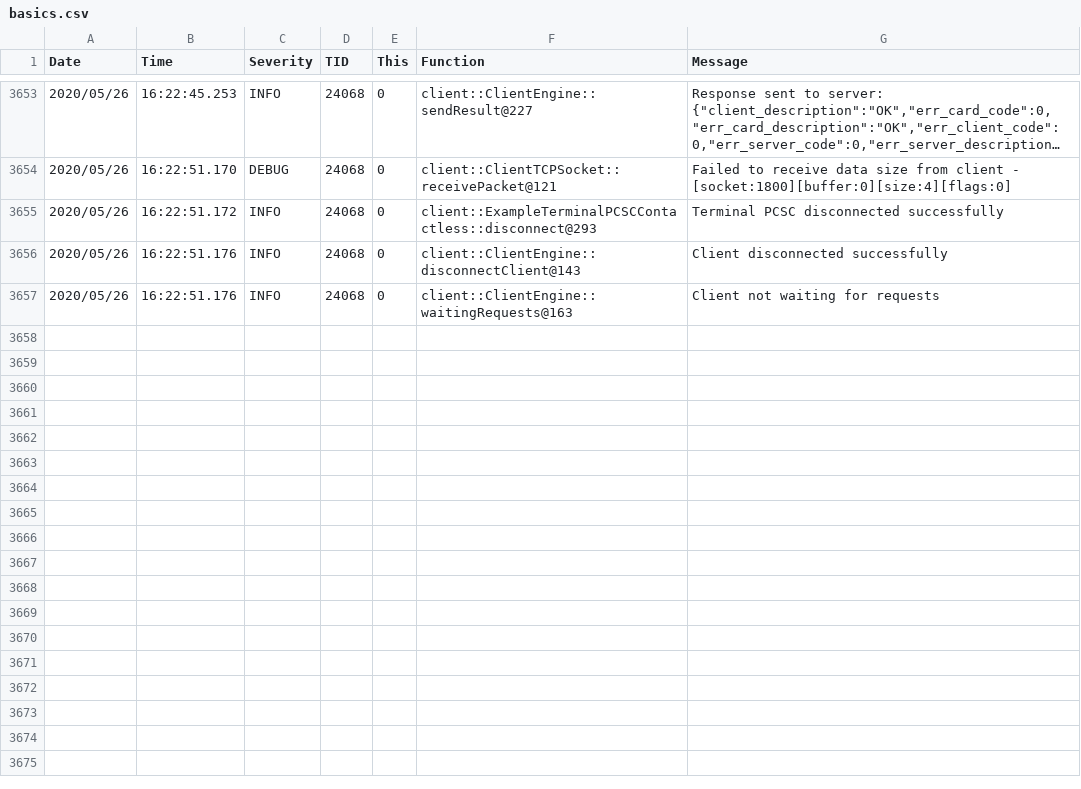
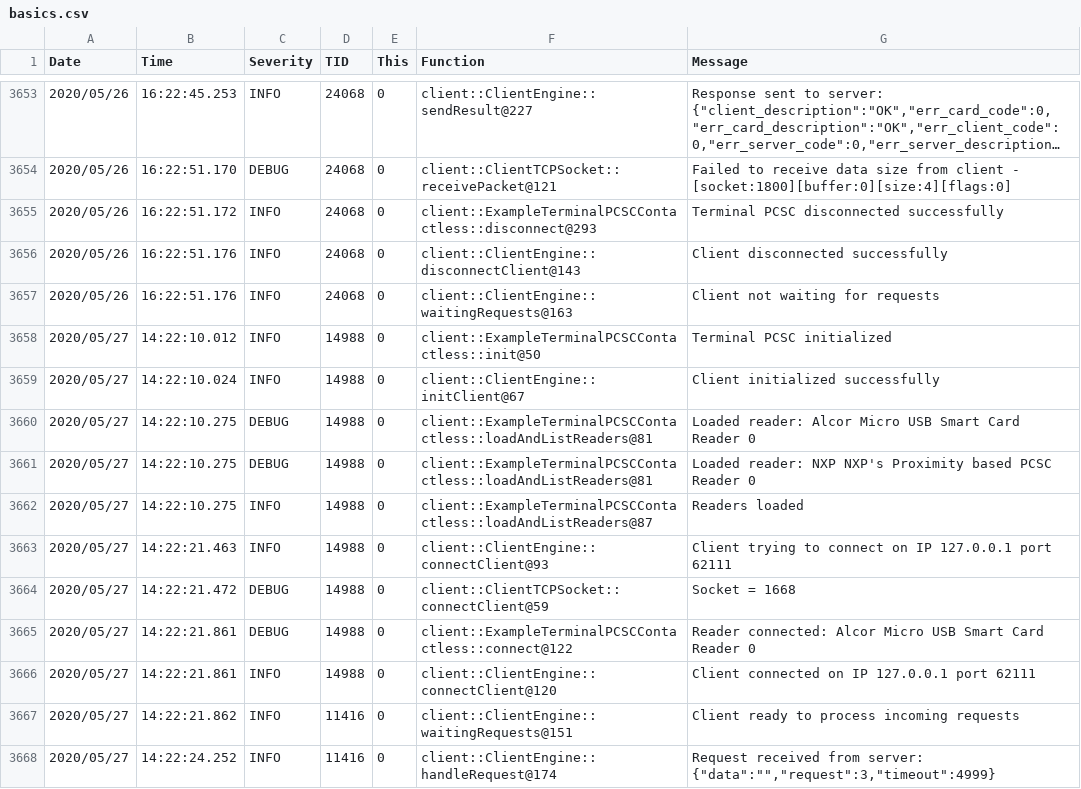
Before and after one commit to GlobalPlatform/SE_Abstract_Communication_Layer_Over_TCP_IP, a CSV file: clientGUI/ClientWPF/bin/Debug/logs/basics.csv, drawn as a sheet; only a part is shown, gaps mark what is left out; long unchanged cells end in …; the diff covers the shown part only.

Commit message:
Fix-Time out in the Server Side

```diff
--- a/clientGUI/ClientWPF/bin/Debug/logs/basics.csv
+++ b/clientGUI/ClientWPF/bin/Debug/logs/basics.csv
@@ -3657 +3657,12 @@
 2020/05/26;16:22:51.176;INFO;24068;0;client::ClientEngine::waitingRequests@163;"Client not waiting for requests"
+2020/05/27;14:22:10.012;INFO;14988;0;client::ExampleTerminalPCSCContactless::init@50;"Terminal PCSC initialized"
+2020/05/27;14:22:10.024;INFO;14988;0;client::ClientEngine::initClient@67;"Client initialized successfully"
+2020/05/27;14:22:10.275;DEBUG;14988;0;client::ExampleTerminalPCSCContactless::loadAndListReaders@81;"Loaded reader: Alcor Micro USB Smart Card Reader 0"
+2020/05/27;14:22:10.275;DEBUG;14988;0;client::ExampleTerminalPCSCContactless::loadAndListReaders@81;"Loaded reader: NXP NXP's Proximity based PCSC Reader 0"
+2020/05/27;14:22:10.275;INFO;14988;0;client::ExampleTerminalPCSCContactless::loadAndListReaders@87;"Readers loaded"
+2020/05/27;14:22:21.463;INFO;14988;0;client::ClientEngine::connectClient@93;"Client trying to connect on IP 127.0.0.1 port 62111"
+2020/05/27;14:22:21.472;DEBUG;14988;0;client::ClientTCPSocket::connectClient@59;"Socket = 1668"
+2020/05/27;14:22:21.861;DEBUG;14988;0;client::ExampleTerminalPCSCContactless::connect@122;"Reader connected: Alcor Micro USB Smart Card Reader 0"
+2020/05/27;14:22:21.861;INFO;14988;0;client::ClientEngine::connectClient@120;"Client connected on IP 127.0.0.1 port 62111"
+2020/05/27;14:22:21.862;INFO;11416;0;client::ClientEngine::waitingRequests@151;"Client ready to process incoming requests"
+2020/05/27;14:22:24.252;INFO;11416;0;client::ClientEngine::handleRequest@174;"Request received from server: {""data"":"""",""request"":3,""timeout"":4999}"
```
Also changed, not shown: 11 added rows elsewhere in this file, serverGUI/ServerWPF/bin/Debug/logs/basics.csv, 11 other files.
